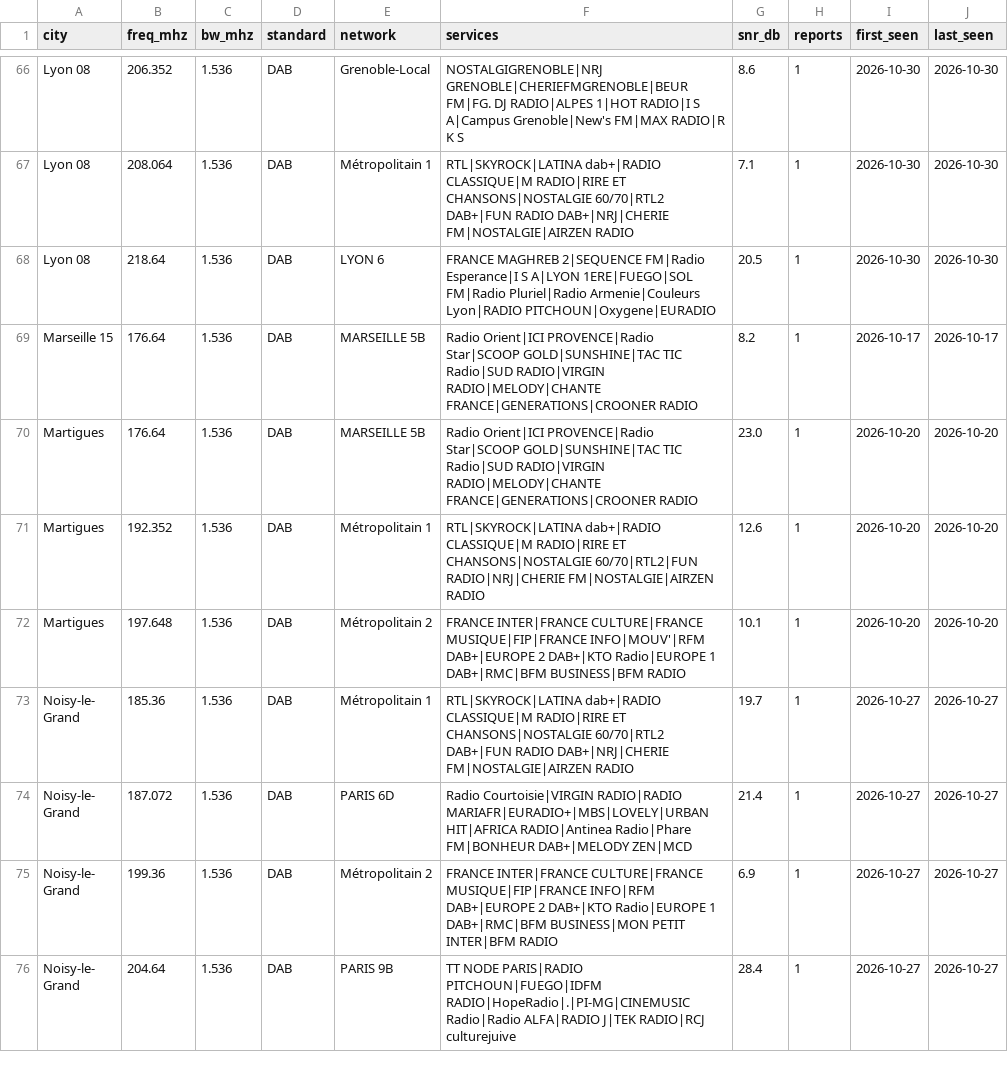
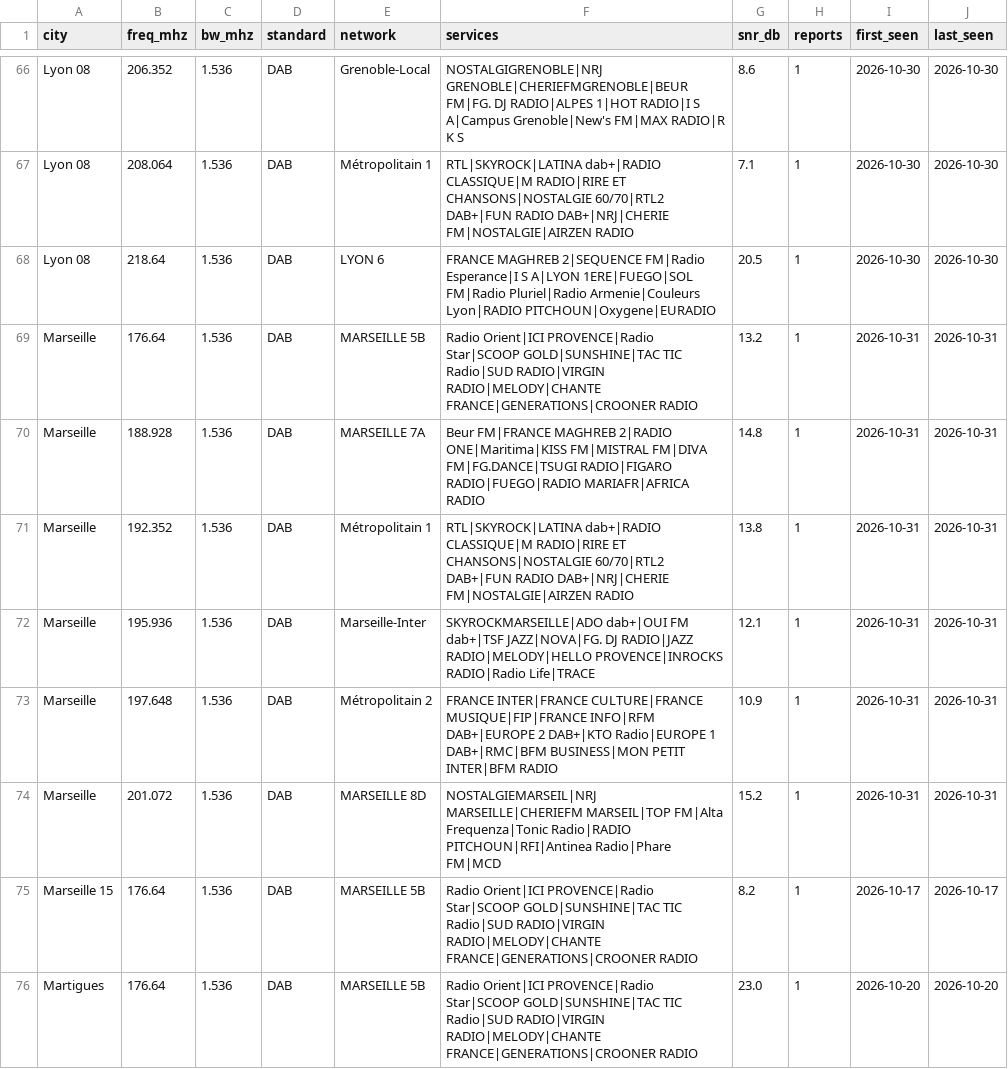
Before and after one commit to adswill/OnAir-channels, a CSV file: dab/FR.csv, drawn as a sheet; only a part is shown, gaps mark what is left out; the shorter side is filled out with more unchanged rows.

```diff
--- a/dab/FR.csv
+++ b/dab/FR.csv
@@ -68,2 +68,8 @@ Lyon 08,208.064,1.536,DAB,Métropolitain 1,RTL|SKYROCK|LATINA dab+|RADIO CLASSIQ
 Lyon 08,218.64,1.536,DAB,LYON 6,FRANCE MAGHREB 2|SEQUENCE FM|Radio Esperance|I S A|LYON 1ERE|FUEGO|SOL FM|Radio Pluriel|Radio Armenie|Couleurs Lyon|RADIO PITCHOUN|Oxygene|EURADIO,20.5,1,2026-10-30,2026-10-30
+Marseille,176.64,1.536,DAB,MARSEILLE 5B,Radio Orient|ICI PROVENCE|Radio Star|SCOOP GOLD|SUNSHINE|TAC TIC Radio|SUD RADIO|VIRGIN RADIO|MELODY|CHANTE FRANCE|GENERATIONS|CROONER RADIO,13.2,1,2026-10-31,2026-10-31
+Marseille,188.928,1.536,DAB,MARSEILLE 7A,Beur FM|FRANCE MAGHREB 2|RADIO ONE|Maritima|KISS FM|MISTRAL FM|DIVA FM|FG.DANCE|TSUGI RADIO|FIGARO RADIO|FUEGO|RADIO MARIAFR|AFRICA RADIO,14.8,1,2026-10-31,2026-10-31
+Marseille,192.352,1.536,DAB,Métropolitain 1,RTL|SKYROCK|LATINA dab+|RADIO CLASSIQUE|M RADIO|RIRE ET CHANSONS|NOSTALGIE 60/70|RTL2 DAB+|FUN RADIO DAB+|NRJ|CHERIE FM|NOSTALGIE|AIRZEN RADIO,13.8,1,2026-10-31,2026-10-31
+Marseille,195.936,1.536,DAB,Marseille-Inter,SKYROCKMARSEILLE|ADO dab+|OUI FM dab+|TSF JAZZ|NOVA|FG. DJ RADIO|JAZZ RADIO|MELODY|HELLO PROVENCE|INROCKS RADIO|Radio Life|TRACE,12.1,1,2026-10-31,2026-10-31
+Marseille,197.648,1.536,DAB,Métropolitain 2,FRANCE INTER|FRANCE CULTURE|FRANCE MUSIQUE|FIP|FRANCE INFO|RFM DAB+|EUROPE 2 DAB+|KTO Radio|EUROPE 1 DAB+|RMC|BFM BUSINESS|MON PETIT INTER|BFM RADIO,10.9,1,2026-10-31,2026-10-31
+Marseille,201.072,1.536,DAB,MARSEILLE 8D,NOSTALGIEMARSEIL|NRJ MARSEILLE|CHERIEFM MARSEIL|TOP FM|Alta Frequenza|Tonic Radio|RADIO PITCHOUN|RFI|Antinea Radio|Phare FM|MCD,15.2,1,2026-10-31,2026-10-31
 Marseille 15,176.64,1.536,DAB,MARSEILLE 5B,Radio Orient|ICI PROVENCE|Radio Star|SCOOP GOLD|SUNSHINE|TAC TIC Radio|SUD RADIO|VIRGIN RADIO|MELODY|CHANTE FRANCE|GENERATIONS|CROONER RADIO,8.2,1,2026-10-17,2026-10-17
```
